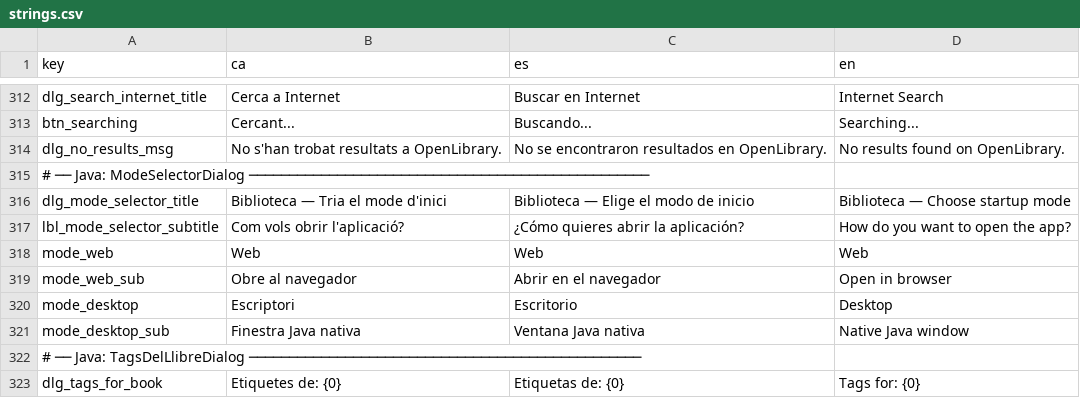
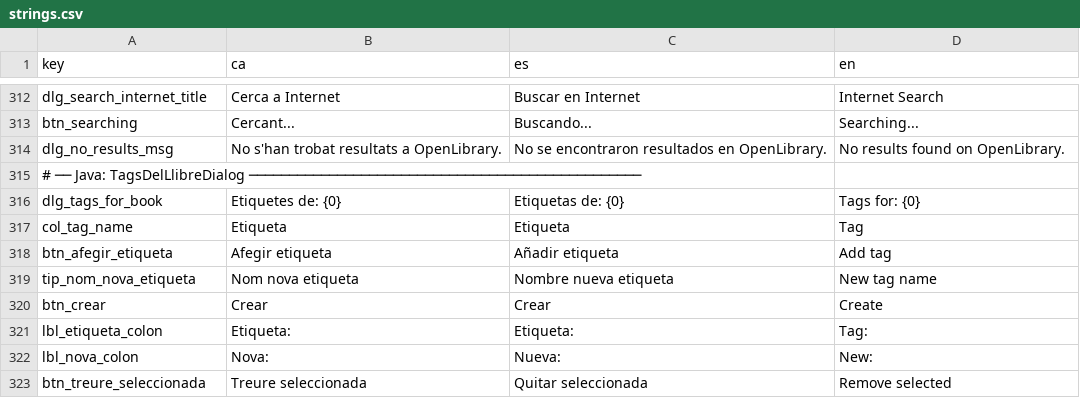
Before and after one commit to jaume-casals/Biblioteca, a CSV file: strings/strings.csv, drawn as a sheet; only a part is shown, gaps mark what is left out; the shorter side is filled out with more unchanged rows.

```diff
--- a/strings/strings.csv
+++ b/strings/strings.csv
@@ -314,9 +314,2 @@ btn_searching,Cercant...,Buscando...,Searching...
 dlg_no_results_msg,No s'han trobat resultats a OpenLibrary.,No se encontraron resultados en OpenLibrary.,No results found on OpenLibrary.
-# ── Java: ModeSelectorDialog ──────────────────────────────────────────────────
-dlg_mode_selector_title,Biblioteca — Tria el mode d'inici,Biblioteca — Elige el modo de inicio,Biblioteca — Choose startup mode
-lbl_mode_selector_subtitle,Com vols obrir l'aplicació?,¿Cómo quieres abrir la aplicación?,How do you want to open the app?
-mode_web,Web,Web,Web
-mode_web_sub,Obre al navegador,Abrir en el navegador,Open in browser
-mode_desktop,Escriptori,Escritorio,Desktop
-mode_desktop_sub,Finestra Java nativa,Ventana Java nativa,Native Java window
 # ── Java: TagsDelLlibreDialog ─────────────────────────────────────────────────
```
Also changed, not shown: strings/csv.csv, strings/errors.csv, 53 other files.
